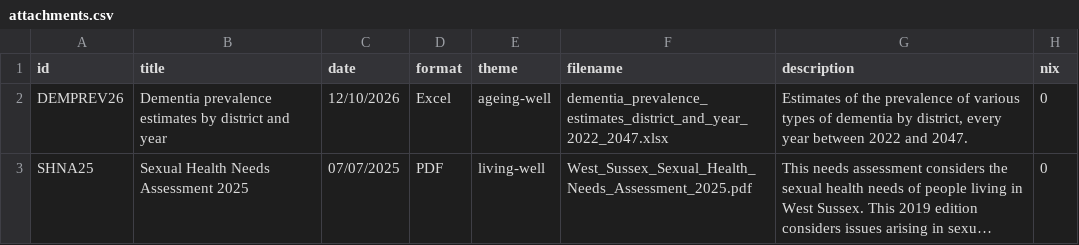
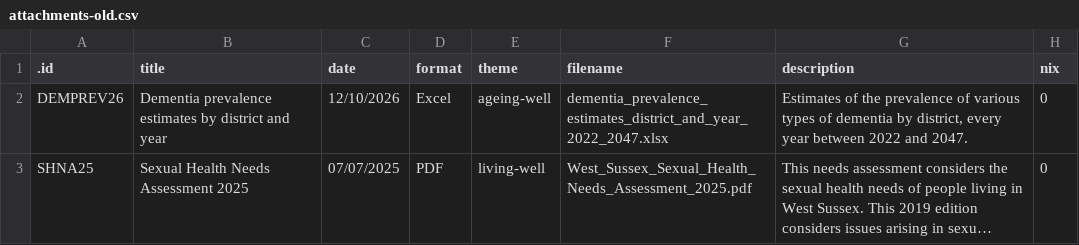
Before and after one commit to WS-JSNA/ws-jsna-netlify, a CSV file: _data/attachments-old.csv (was _data/attachments.csv), drawn as a sheet; only a part is shown; long unchanged cells end in ….

Commit message:
[skip ci] Update and rename attachments.csv to attachments-old.csv

```diff
--- a/_data/attachments.csv
+++ b/_data/attachments-old.csv
@@ -1,2 +1,2 @@
-id,title,date,format,theme,filename,description,nix
+.id,title,date,format,theme,filename,description,nix
 DEMPREV26,Dementia prevalence estimates by district and year,12/10/2026,Excel,ageing-well,dementia_prevalence_estimates_district_and_year_2022_2047.xlsx,"Estimates of the prevalence of various types of dementia by district, every year between 2022 and 2047.",0
```
